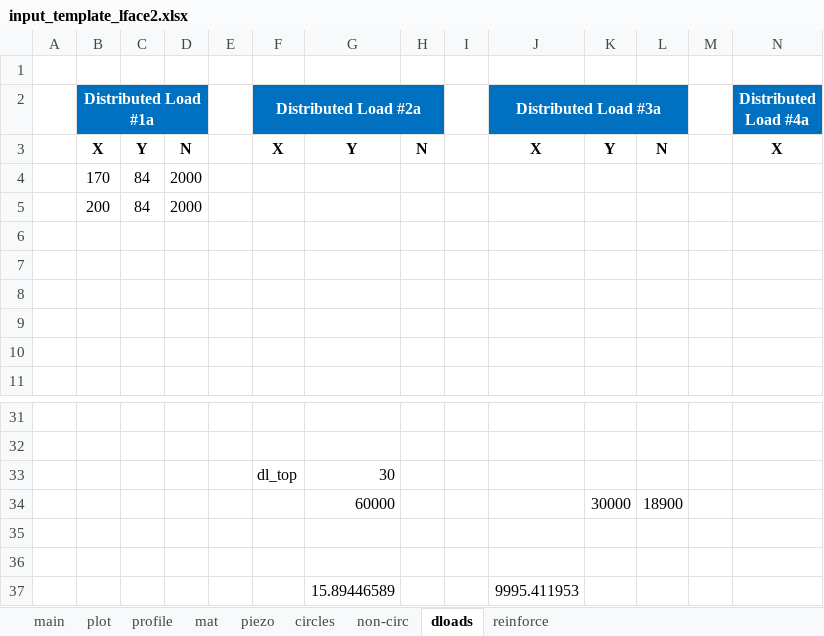
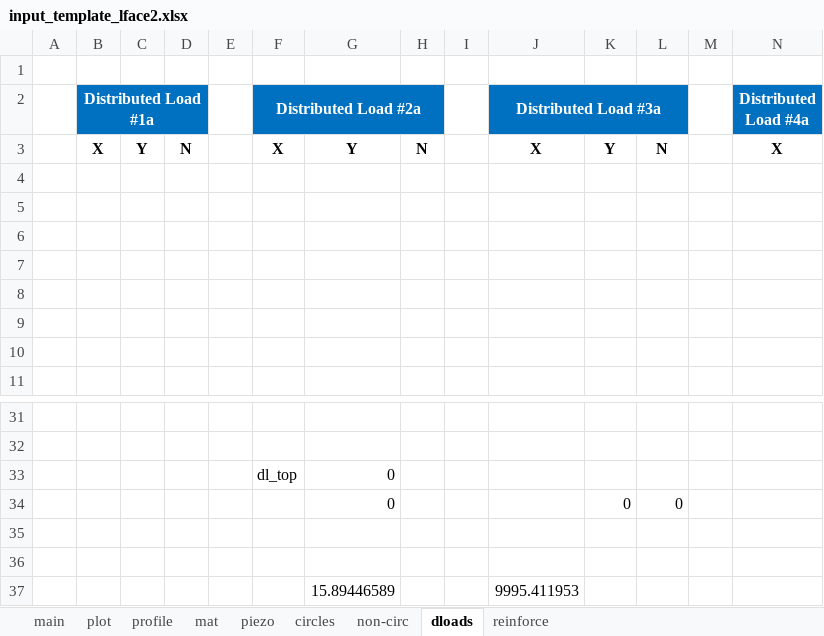
Before and after one commit to njones61/xslope, an Excel workbook: docs/input_template_lface2.xlsx, sheet dloads, drawn as a sheet; only a part is shown, gaps mark what is left out; values as stored, in another font and other column widths than the file's, no borders; removed rows and columns are numbered as before the commit, all else as after; rows hold the shown columns only; the diff names each change by its address in the sheet, - before the commit and + after, or states it on an @@ line.

```diff
--- a/docs/input_template_lface2.xlsx (sheet dloads)
+++ b/docs/input_template_lface2.xlsx (sheet dloads)
-row 4:  | 170 | 84 | 2000
+row 4: (empty)
-row 5:  | 200 | 84 | 2000
+row 5: (empty)
-G33: 30
+G33: 0
-row 34:  |  |  |  |  |  | 60000 |  |  |  | 30000 | 18900
+row 34:  |  |  |  |  |  | 0 |  |  |  | 0 | 0
```
Also changed, not shown: sheet circles, charts or pictures, slices.xlsx, 10 other files.
